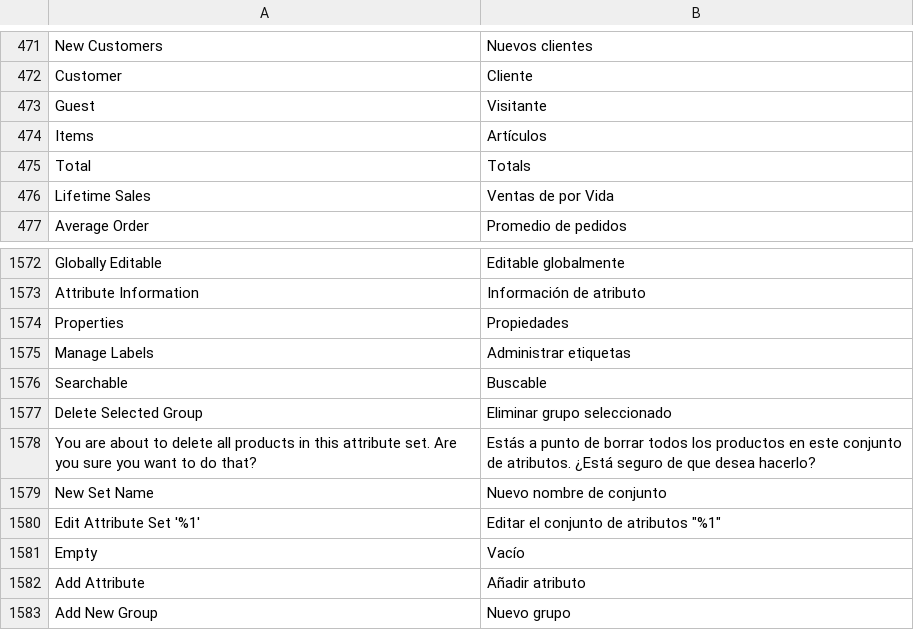
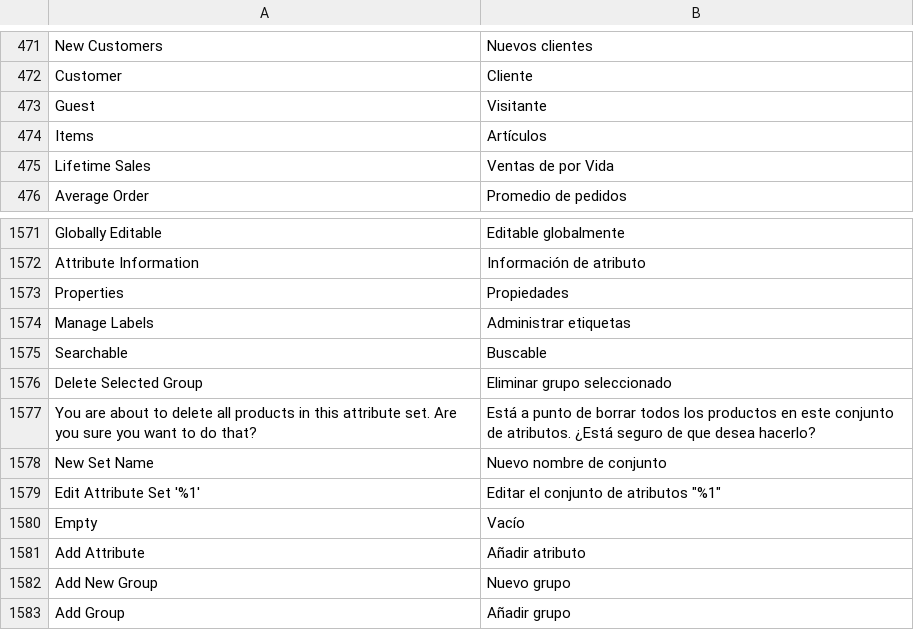
Before and after one commit to magento-l10n/language-es_MX, a CSV file: es_MX.csv, drawn as a sheet; only a part is shown, gaps mark what is left out; the shorter side is filled out with more unchanged rows.

Commit message:
Updating translations from Crowdin.

```diff
--- a/es_MX.csv
+++ b/es_MX.csv
@@ -484,3 +484,2 @@ Guest,Visitante
 Items,Artículos
-Total,Totals
 "Lifetime Sales","Ventas de por Vida"
@@ -1595,3 +1594,3 @@ Searchable,Buscable
 "Delete Selected Group","Eliminar grupo seleccionado"
-"You are about to delete all products in this attribute set. Are you sure you want to do that?","Estás a punto de borrar todos los productos en este conjunto de atributos. ¿Está seguro de que desea hacerlo?"
+"You are about to delete all products in this attribute set. Are you sure you want to do that?","Está a punto de borrar todos los productos en este conjunto de atributos. ¿Está seguro de que desea hacerlo?"
 "New Set Name","Nuevo nombre de conjunto"
```
Also changed, not shown: 1 other file.
